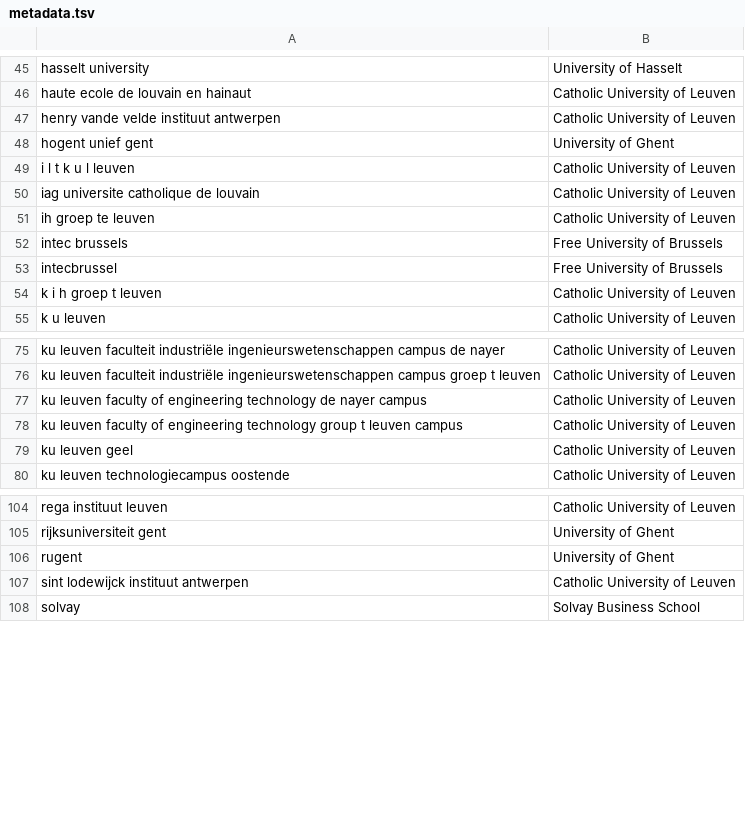
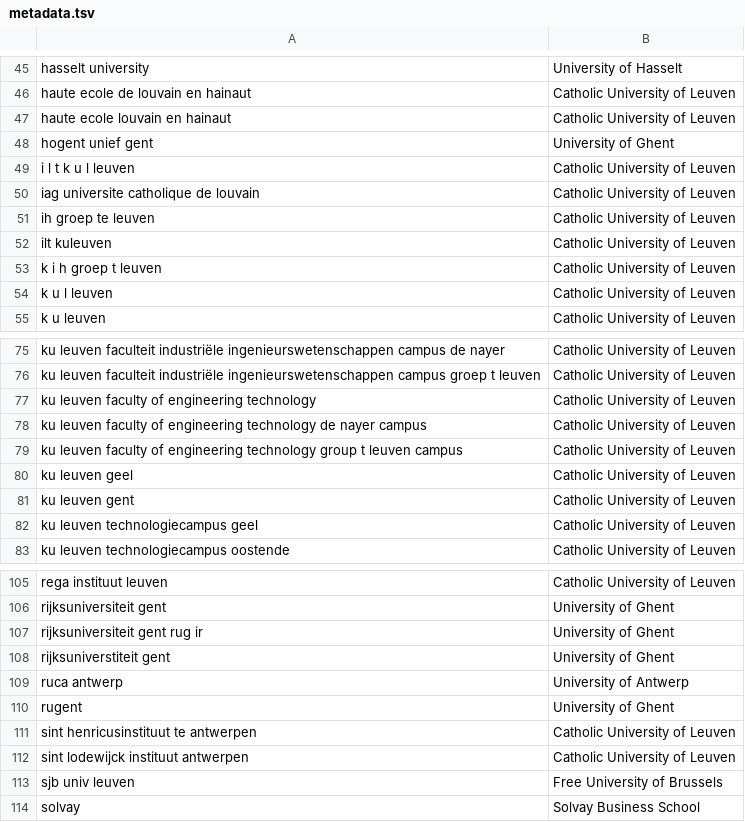
Before and after one commit to RubenPants/SemiSupervisedClustering, a TSV file: demos/projector/demo_emb_init/metadata.tsv, drawn as a sheet; only a part is shown, gaps mark what is left out; the diff covers the shown part only.

```diff
--- a/demos/projector/demo_emb_init/metadata.tsv
+++ b/demos/projector/demo_emb_init/metadata.tsv
@@ -46,3 +46,3 @@ hasselt university	University of Hasselt
 haute ecole de louvain en hainaut	Catholic University of Leuven
-henry vande velde instituut antwerpen	Catholic University of Leuven
+haute ecole louvain en hainaut	Catholic University of Leuven
 hogent unief gent	University of Ghent
@@ -51,5 +51,5 @@ iag universite catholique de louvain	Catholic University of Leuven
 ih groep te leuven	Catholic University of Leuven
-intec brussels	Free University of Brussels
-intecbrussel	Free University of Brussels
+ilt kuleuven	Catholic University of Leuven
 k i h groep t leuven	Catholic University of Leuven
+k u l leuven	Catholic University of Leuven
 k u leuven	Catholic University of Leuven
@@ -76,2 +76,3 @@ ku leuven faculteit industriële ingenieurswetenschappen campus de nayer	Catholi
 ku leuven faculteit industriële ingenieurswetenschappen campus groep t leuven	Catholic University of Leuven
+ku leuven faculty of engineering technology	Catholic University of Leuven
 ku leuven faculty of engineering technology de nayer campus	Catholic University of Leuven
@@ -79,2 +80,4 @@ ku leuven faculty of engineering technology group t leuven campus	Catholic Unive
 ku leuven geel	Catholic University of Leuven
+ku leuven gent	Catholic University of Leuven
+ku leuven technologiecampus geel	Catholic University of Leuven
 ku leuven technologiecampus oostende	Catholic University of Leuven
@@ -105,4 +106,9 @@ rega instituut leuven	Catholic University of Leuven
 rijksuniversiteit gent	University of Ghent
+rijksuniversiteit gent rug ir	University of Ghent
+rijksuniverstiteit gent	University of Ghent
+ruca antwerp	University of Antwerp
 rugent	University of Ghent
+sint henricusinstituut te antwerpen	Catholic University of Leuven
 sint lodewijck instituut antwerpen	Catholic University of Leuven
+sjb univ leuven	Free University of Brussels
 solvay	Solvay Business School
```
Also changed, not shown: 8 added rows and 14 removed rows elsewhere in this file, 11 other files.
